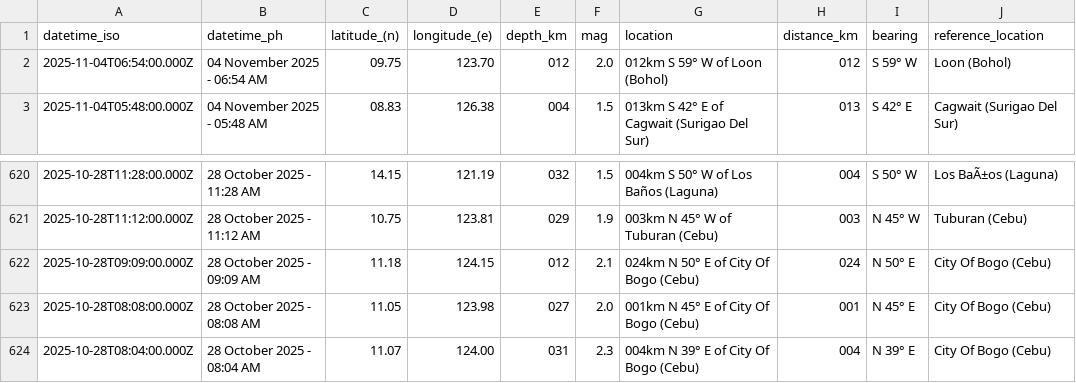
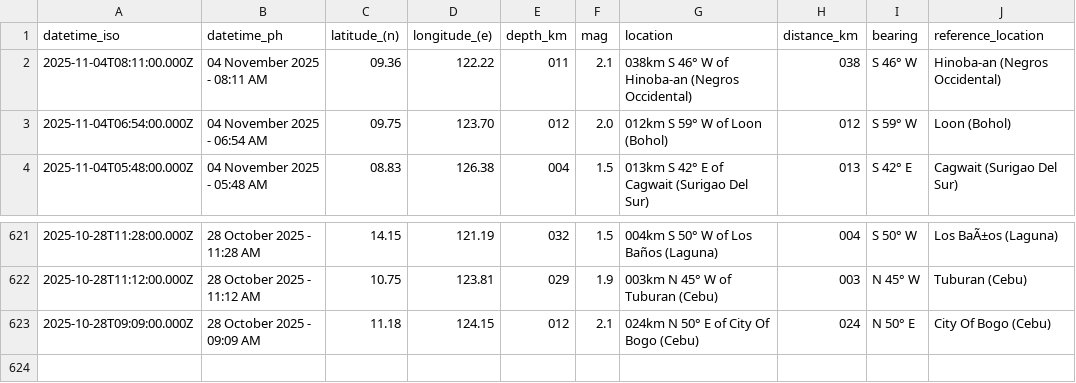
Before and after one commit to chamthesleeptalker/earthquake-tracker, a CSV file: earthquakes_past_7_days.csv, drawn as a sheet; only a part is shown, gaps mark what is left out.

```diff
--- a/earthquakes_past_7_days.csv
+++ b/earthquakes_past_7_days.csv
@@ -1,2 +1,3 @@
 datetime_iso,datetime_ph,latitude_(n),longitude_(e),depth_km,mag,location,distance_km,bearing,reference_location
+2025-11-04T08:11:00.000Z,04 November 2025 - 08:11 AM,09.36,122.22,011,2.1,038km S 46° W of Hinoba-an (Negros Occidental),038,S 46° W,Hinoba-an (Negros Occidental)
 2025-11-04T06:54:00.000Z,04 November 2025 - 06:54 AM,09.75,123.70,012,2.0,012km S 59° W of Loon (Bohol),012,S 59° W,Loon (Bohol)
@@ -622,3 +623 @@ datetime_iso,datetime_ph,latitude_(n),longitude_(e),depth_km,mag,location,distan
 2025-10-28T09:09:00.000Z,28 October 2025 - 09:09 AM,11.18,124.15,012,2.1,024km N 50° E of City Of Bogo (Cebu),024,N 50° E,City Of Bogo (Cebu)
-2025-10-28T08:08:00.000Z,28 October 2025 - 08:08 AM,11.05,123.98,027,2.0,001km N 45° E of City Of Bogo (Cebu),001,N 45° E,City Of Bogo (Cebu)
-2025-10-28T08:04:00.000Z,28 October 2025 - 08:04 AM,11.07,124.00,031,2.3,004km N 39° E of City Of Bogo (Cebu),004,N 39° E,City Of Bogo (Cebu)
```
Also changed, not shown: earthquakes.csv, earthquakes_past_24_hours.csv, 5 other files.
